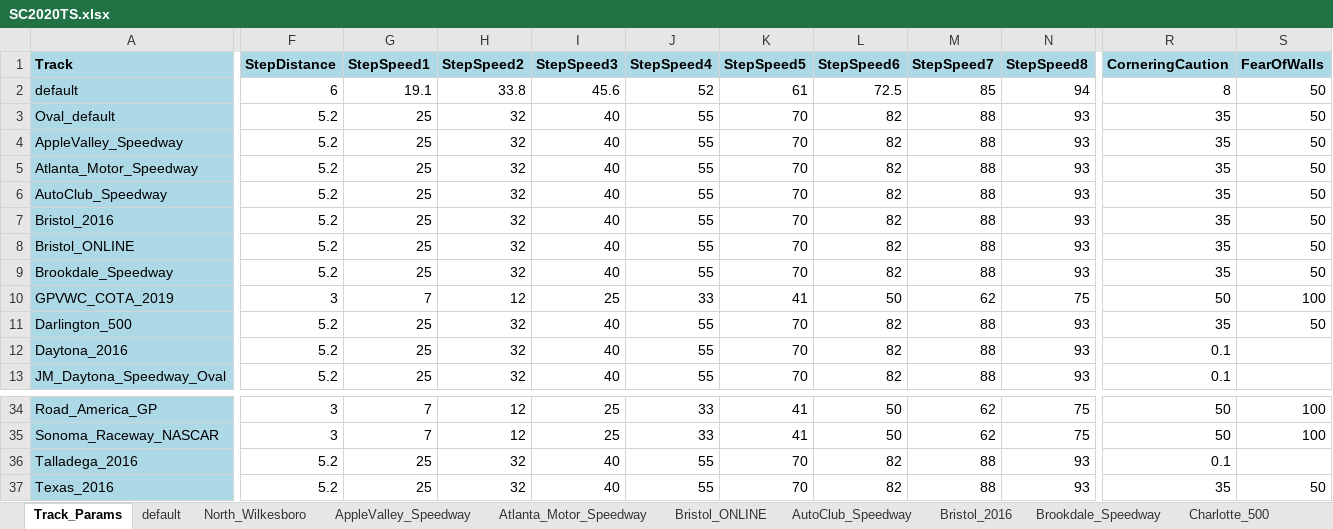
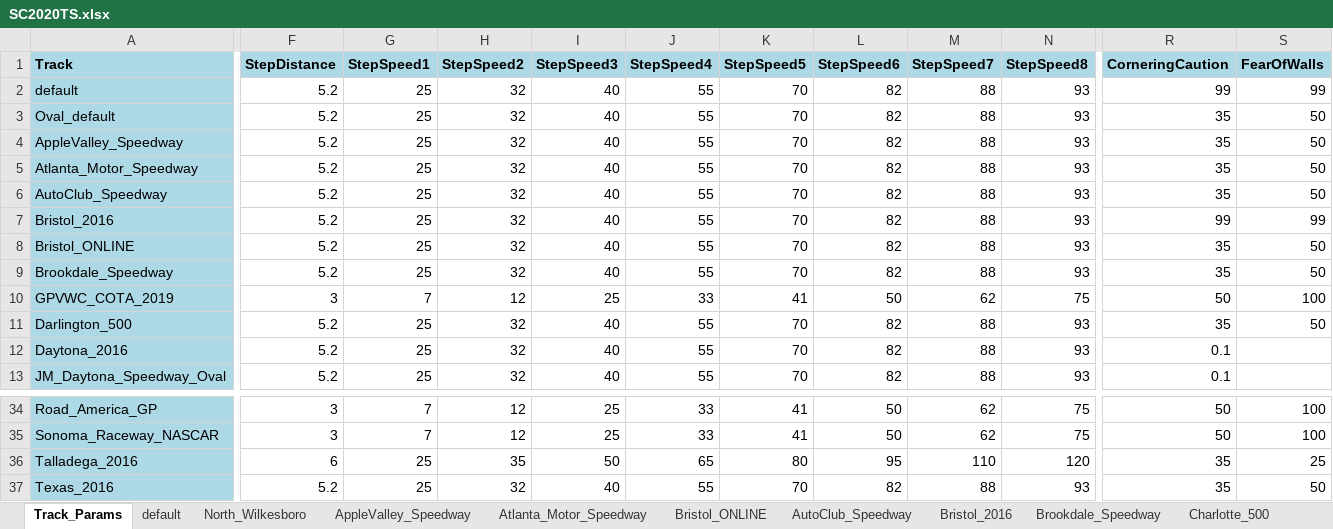
Before and after one commit to dosequis56/rfactorvehicles, an Excel workbook: SC2020TS/SC2020TS.xlsx, sheet Track_Params, drawn as a sheet; only a part is shown, gaps mark what is left out; values as stored, in another font and other column widths than the file's, no borders; the diff covers the shown part only; the diff names each change by its address in the sheet, - before the commit and + after, or states it on an @@ line.

```diff
--- a/SC2020TS/SC2020TS.xlsx (sheet Track_Params)
+++ b/SC2020TS/SC2020TS.xlsx (sheet Track_Params)
-F2 (StepDistance): 6
+F2 (StepDistance): 5.2
-G2 (StepSpeed1): 19.1
+G2 (StepSpeed1): 25
-H2 (StepSpeed2): 33.8
+H2 (StepSpeed2): 32
-I2 (StepSpeed3): 45.6
+I2 (StepSpeed3): 40
-J2 (StepSpeed4): 52
+J2 (StepSpeed4): 55
-K2 (StepSpeed5): 61
+K2 (StepSpeed5): 70
-L2 (StepSpeed6): 72.5
+L2 (StepSpeed6): 82
-M2 (StepSpeed7): 85
+M2 (StepSpeed7): 88
-N2 (StepSpeed8): 94
+N2 (StepSpeed8): 93
-R2 (CorneringCaution): 8
+R2 (CorneringCaution): 99
-S2 (FearOfWalls): 50
+S2 (FearOfWalls): 99
-R7 (CorneringCaution): 35
+R7 (CorneringCaution): 99
-S7 (FearOfWalls): 50
+S7 (FearOfWalls): 99
-F36 (StepDistance): 5.2
+F36 (StepDistance): 6
-H36 (StepSpeed2): 32
+H36 (StepSpeed2): 35
-I36 (StepSpeed3): 40
+I36 (StepSpeed3): 50
-J36 (StepSpeed4): 55
+J36 (StepSpeed4): 65
-K36 (StepSpeed5): 70
+K36 (StepSpeed5): 80
-L36 (StepSpeed6): 82
+L36 (StepSpeed6): 95
-M36 (StepSpeed7): 88
+M36 (StepSpeed7): 110
-N36 (StepSpeed8): 93
+N36 (StepSpeed8): 120
-R36 (CorneringCaution): 0.1
+R36 (CorneringCaution): 35
-S36 (FearOfWalls): (empty)
+S36 (FearOfWalls): 25
```
Also changed, not shown: 3 edited cells elsewhere in this sheet, sheet Talladega_2016, sheet Texas_2016, sheet Bristol_2016, sheet Darlington_500, 1 other file.
